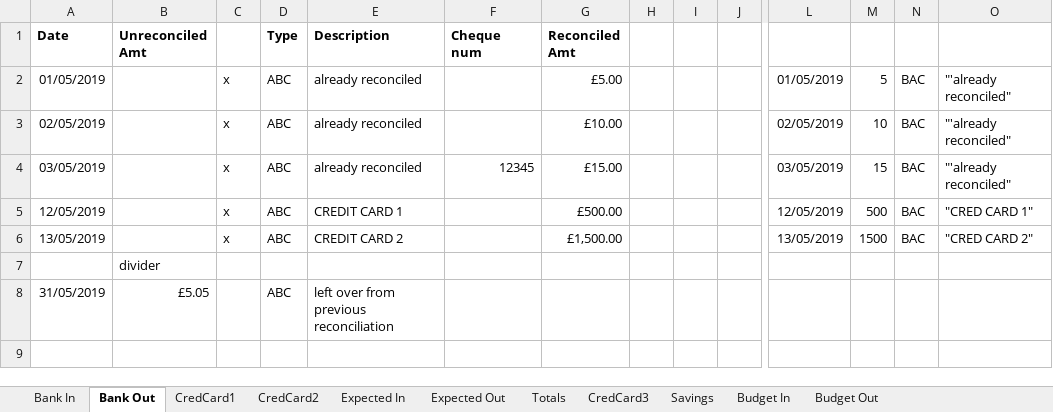
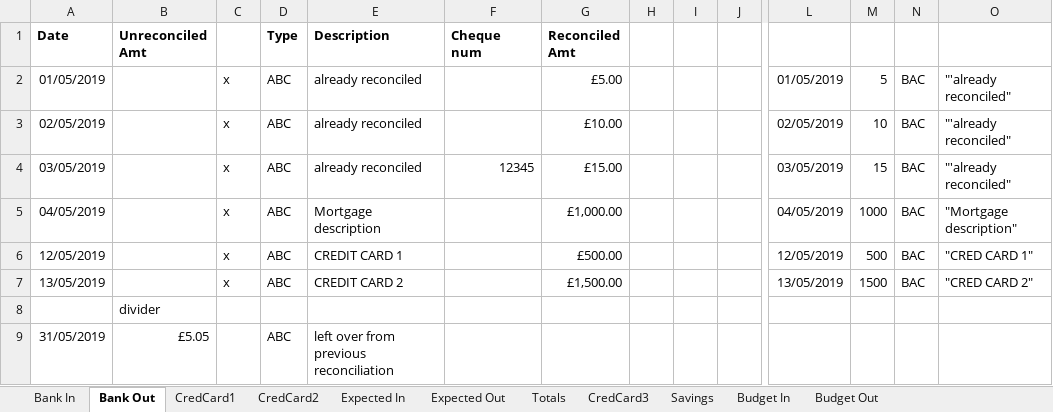
Before and after one commit to claresudbery/Reconciliate, an Excel workbook: reconciliation-samples/For-debugging/Your-Spreadsheet.xlsx, sheet Bank Out, drawn as a sheet; only a part is shown, gaps mark what is left out; values as stored, in another font and other column widths than the file's, no borders; rows hold the shown columns only; the diff names each change by its address in the sheet, - before the commit and + after, or states it on an @@ line.

```diff
--- a/reconciliation-samples/For-debugging/Your-Spreadsheet.xlsx (sheet Bank Out)
+++ b/reconciliation-samples/For-debugging/Your-Spreadsheet.xlsx (sheet Bank Out)
+row 5: 04/05/2019 |  | x | ABC | Mortgage description |  | £1,000.00 |  |  |  | 04/05/2019 | 1000 | BAC | "Mortgage description"
```
Also changed, not shown: sheet Budget Out, formulas that keep their value, spreadsheet-samples/Test-Spreadsheet.xlsx, 16 other files.
